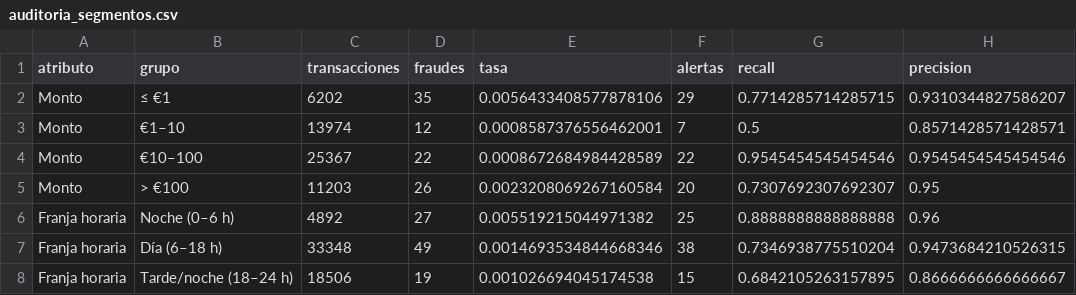
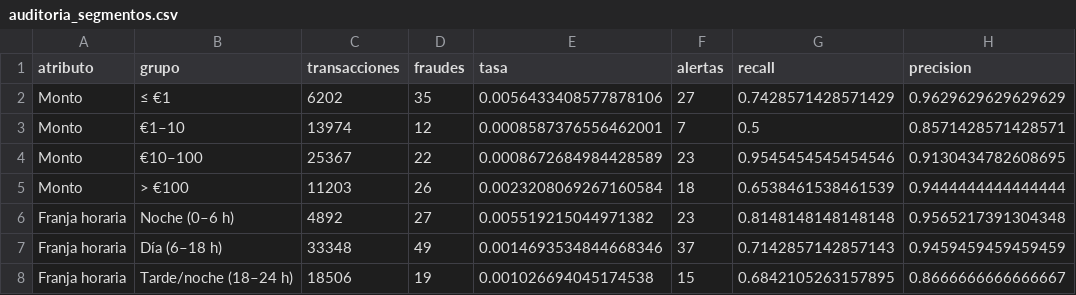
Before and after one commit to SolKidonakis/TP_Final_DataScience, a CSV file: results/tables/auditoria_segmentos.csv, drawn as a sheet.

```diff
--- a/results/tables/auditoria_segmentos.csv
+++ b/results/tables/auditoria_segmentos.csv
@@ -1,8 +1,8 @@
 atributo,grupo,transacciones,fraudes,tasa,alertas,recall,precision
-Monto,≤ €1,6202,35,0.0056433408577878106,29,0.7714285714285715,0.9310344827586207
+Monto,≤ €1,6202,35,0.0056433408577878106,27,0.7428571428571429,0.9629629629629629
 Monto,€1–10,13974,12,0.0008587376556462001,7,0.5,0.8571428571428571
-Monto,€10–100,25367,22,0.0008672684984428589,22,0.9545454545454546,0.9545454545454546
-Monto,> €100,11203,26,0.0023208069267160584,20,0.7307692307692307,0.95
-Franja horaria,Noche (0–6 h),4892,27,0.005519215044971382,25,0.8888888888888888,0.96
-Franja horaria,Día (6–18 h),33348,49,0.0014693534844668346,38,0.7346938775510204,0.9473684210526315
+Monto,€10–100,25367,22,0.0008672684984428589,23,0.9545454545454546,0.9130434782608695
+Monto,> €100,11203,26,0.0023208069267160584,18,0.6538461538461539,0.9444444444444444
+Franja horaria,Noche (0–6 h),4892,27,0.005519215044971382,23,0.8148148148148148,0.9565217391304348
+Franja horaria,Día (6–18 h),33348,49,0.0014693534844668346,37,0.7142857142857143,0.9459459459459459
 Franja horaria,Tarde/noche (18–24 h),18506,19,0.001026694045174538,15,0.6842105263157895,0.8666666666666667
```
Also changed, not shown: results/tables/cv_seleccion.csv, results/tables/escenario_economico.csv, 17 other files.
